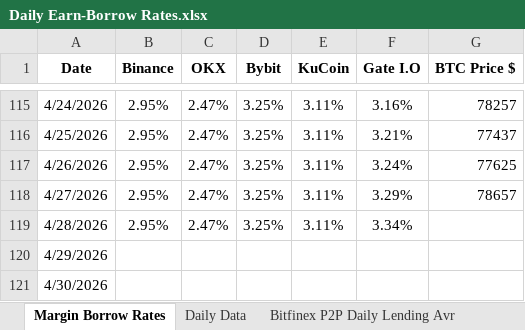
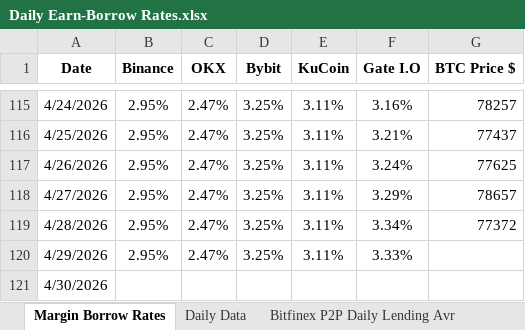
Before and after one commit to batuhanhelvaci-hub/Crypto-Loan, an Excel workbook: Daily Earn-Borrow Rates.xlsx, sheet Margin Borrow Rates, drawn as a sheet; only a part is shown, gaps mark what is left out; values as stored, in another font and other column widths than the file's, no borders; the diff names each change by its address in the sheet, - before the commit and + after, or states it on an @@ line.

```diff
--- a/Daily Earn-Borrow Rates.xlsx (sheet Margin Borrow Rates)
+++ b/Daily Earn-Borrow Rates.xlsx (sheet Margin Borrow Rates)
-G119 (BTC Price $): (empty)
+G119 (BTC Price $): 77372
-B120 (Binance): (empty)
+B120 (Binance): 2.95%
-C120 (OKX): (empty)
+C120 (OKX): 2.47%
-D120 (Bybit): (empty)
+D120 (Bybit): 3.25%
-E120 (KuCoin): (empty)
+E120 (KuCoin): 3.11%
-F120 (Gate I.O): (empty)
+F120 (Gate I.O): 3.33%
```
Also changed, not shown: sheet Daily Data, other sheet tabs.
